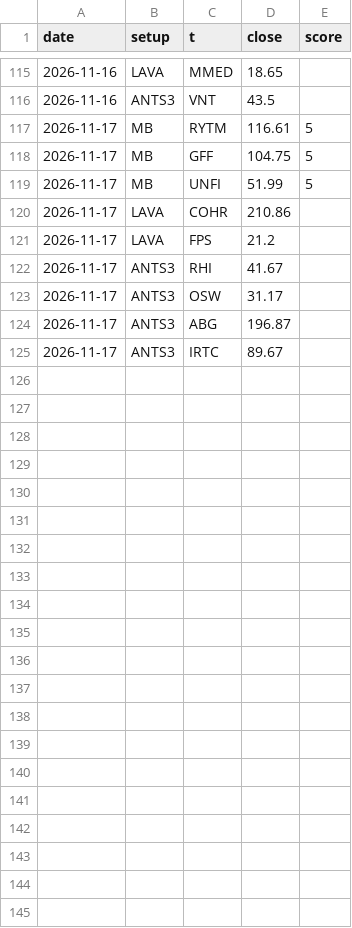
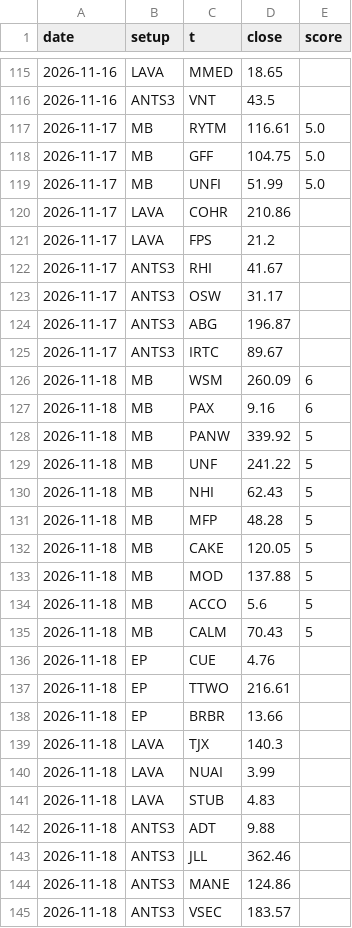
Before and after one commit to dincerorc-rgb/OptScan-1, a CSV file: state/stockbee_signals.csv, drawn as a sheet; only a part is shown, gaps mark what is left out.

Commit message:
stockbee state 2026-11-19 [skip ci]

```diff
--- a/state/stockbee_signals.csv
+++ b/state/stockbee_signals.csv
@@ -116,5 +116,5 @@ date,setup,t,close,score
 2026-11-16,ANTS3,VNT,43.5,
-2026-11-17,MB,RYTM,116.61,5
-2026-11-17,MB,GFF,104.75,5
-2026-11-17,MB,UNFI,51.99,5
+2026-11-17,MB,RYTM,116.61,5.0
+2026-11-17,MB,GFF,104.75,5.0
+2026-11-17,MB,UNFI,51.99,5.0
 2026-11-17,LAVA,COHR,210.86,
@@ -125 +125,21 @@ date,setup,t,close,score
 2026-11-17,ANTS3,IRTC,89.67,
+2026-11-18,MB,WSM,260.09,6
+2026-11-18,MB,PAX,9.16,6
+2026-11-18,MB,PANW,339.92,5
+2026-11-18,MB,UNF,241.22,5
+2026-11-18,MB,NHI,62.43,5
+2026-11-18,MB,MFP,48.28,5
+2026-11-18,MB,CAKE,120.05,5
+2026-11-18,MB,MOD,137.88,5
+2026-11-18,MB,ACCO,5.6,5
+2026-11-18,MB,CALM,70.43,5
+2026-11-18,EP,CUE,4.76,
+2026-11-18,EP,TTWO,216.61,
+2026-11-18,EP,BRBR,13.66,
+2026-11-18,LAVA,TJX,140.3,
+2026-11-18,LAVA,NUAI,3.99,
+2026-11-18,LAVA,STUB,4.83,
+2026-11-18,ANTS3,ADT,9.88,
+2026-11-18,ANTS3,JLL,362.46,
+2026-11-18,ANTS3,MANE,124.86,
+2026-11-18,ANTS3,VSEC,183.57,
```
Also changed, not shown: state/stockbee_monitor.csv, 2 other files.
